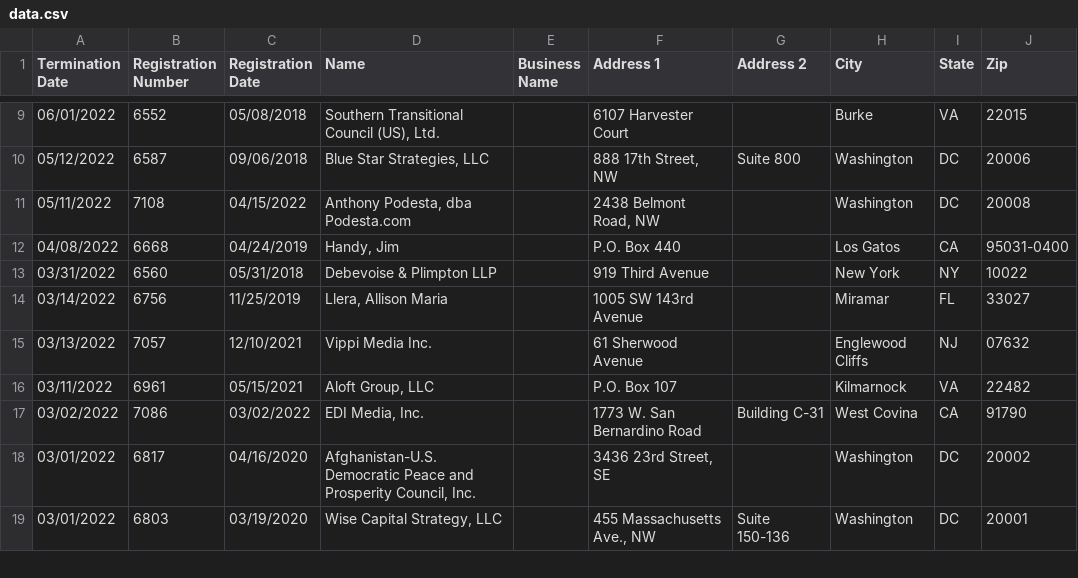
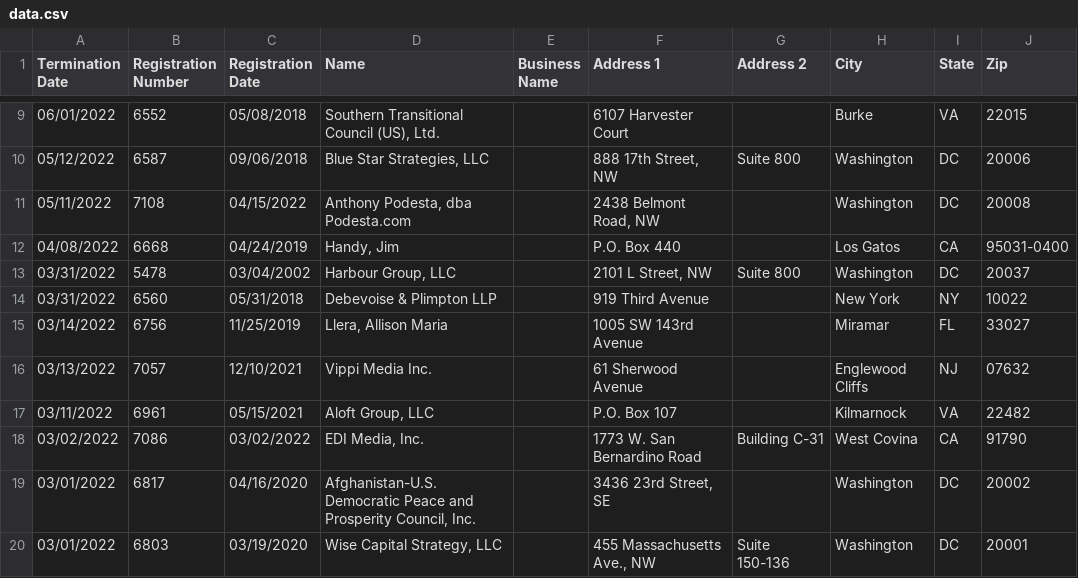
Before and after one commit to markschaver/FARA-Terminated, a CSV file: data.csv, drawn as a sheet; only a part is shown, gaps mark what is left out; the diff names each change by its address in the sheet, - before the commit and + after, or states it on an @@ line.

Commit message:
Flat: latest data (2022-08-31T08:24:34.695Z) {   "date": "2022-08-31T08:24:34.695Z",   "files": [     {       "name": "data.csv",       "deltaBytes": 6227,       "source": "https://efile.fara.gov/api/v1/Registrants/csv/Terminated"     }   ] }

```diff
--- a/data.csv
+++ b/data.csv
+row 13: 03/31/2022 | 5478 | 03/04/2002 | Harbour Group, LLC |  | 2101 L Street, NW | Suite 800 | Washington | DC | 20037
```
